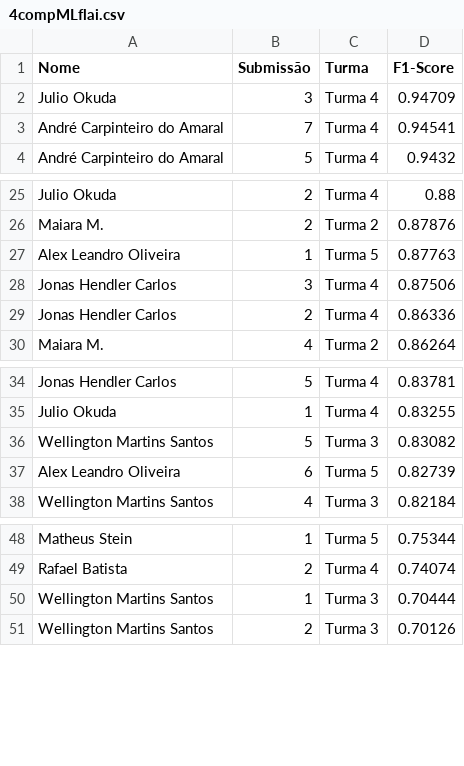
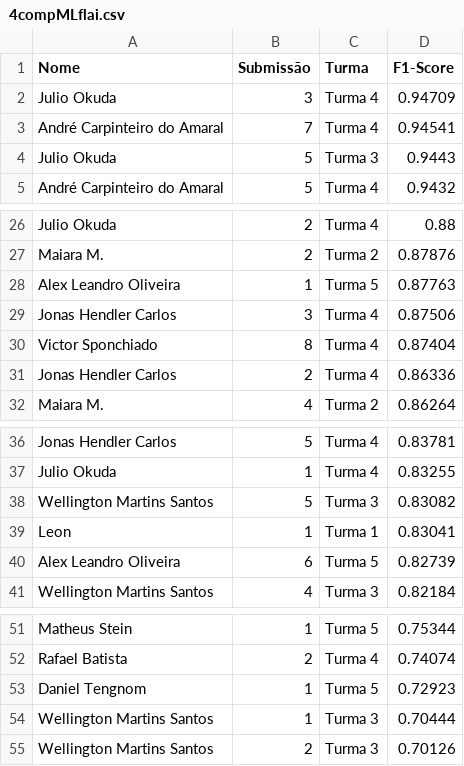
Before and after one commit to gitflai/ranking, a CSV file: 4compMLflai.csv, drawn as a sheet; only a part is shown, gaps mark what is left out; the diff names each change by its address in the sheet, - before the commit and + after, or states it on an @@ line.

```diff
--- a/4compMLflai.csv
+++ b/4compMLflai.csv
+row 4: Julio Okuda | 5 | Turma 3 | 0.9443
+row 30: Victor Sponchiado | 8 | Turma 4 | 0.87404
+row 39: Leon | 1 | Turma 1 | 0.83041
+row 53: Daniel Tengnom | 1 | Turma 5 | 0.72923
```
Also changed, not shown: 4compMLflairank.csv.
